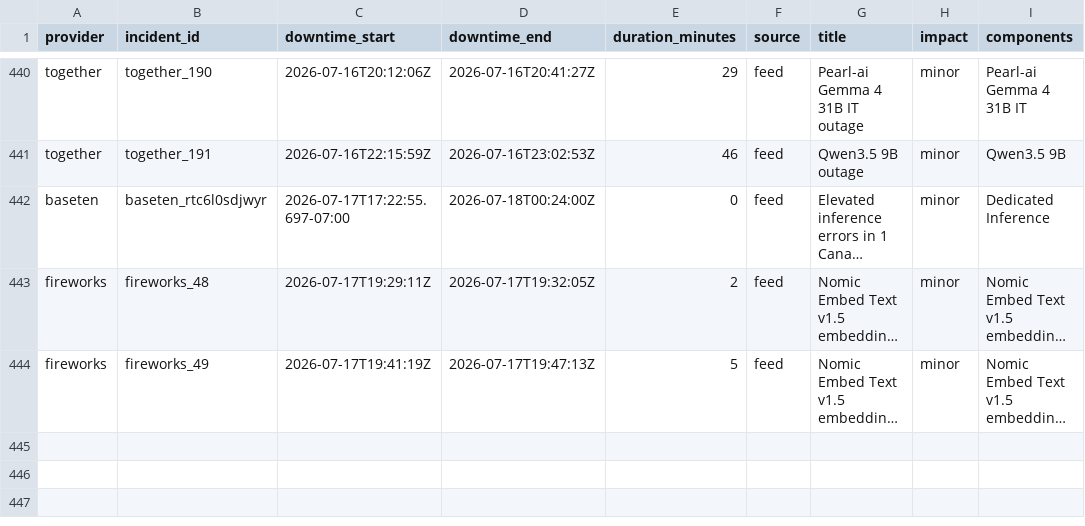
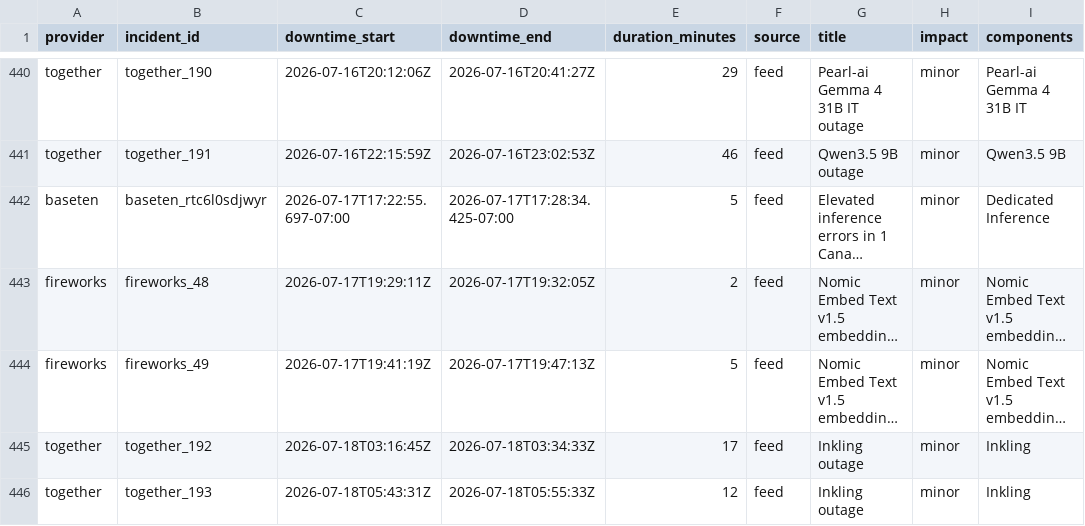
Before and after one commit to saranormous/inference_statuspage, a CSV file: parsed/downtime_windows.csv, drawn as a sheet; only a part is shown, gaps mark what is left out; long unchanged cells end in …; the diff names each change by its address in the sheet, - before the commit and + after, or states it on an @@ line.

Commit message:
incidents: 2026-07-18T06:37:29Z

```diff
--- a/parsed/downtime_windows.csv
+++ b/parsed/downtime_windows.csv
-D442 (downtime_end): 2026-07-18T00:24:00Z
+D442 (downtime_end): 2026-07-17T17:28:34.425-07:00
-E442 (duration_minutes): 0
+E442 (duration_minutes): 5
+row 445: together | together_192 | 2026-07-18T03:16:45Z | 2026-07-18T03:34:33Z | 17 | feed | Inkling outage | minor | Inkling
+row 446: together | together_193 | 2026-07-18T05:43:31Z | 2026-07-18T05:55:33Z | 12 | feed | Inkling outage | minor | Inkling
```
Also changed, not shown: 4 other files.
